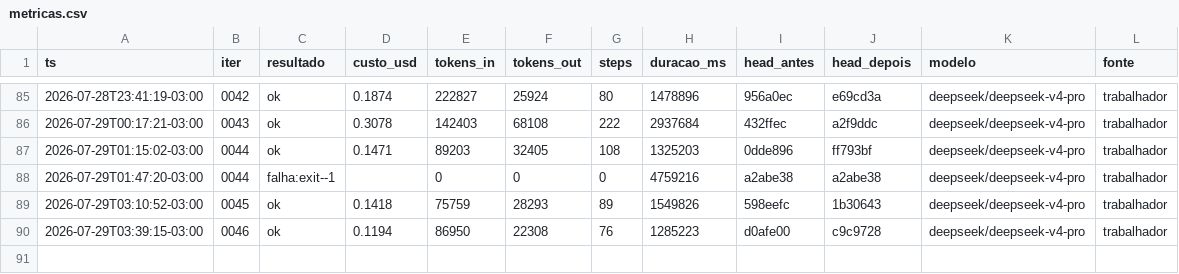
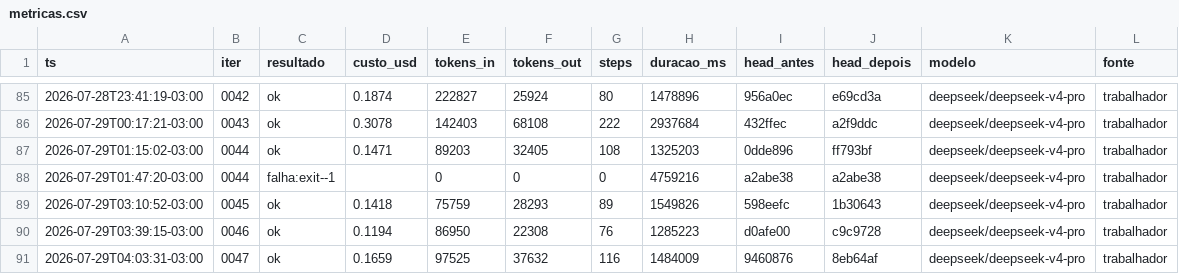
Before and after one commit to Deivison-Costaa/psx-rs, a CSV file: docs/metricas.csv, drawn as a sheet; only a part is shown, gaps mark what is left out; the diff names each change by its address in the sheet, - before the commit and + after, or states it on an @@ line.

Commit message:
docs(metricas): incorpora linhas pendentes - auto-remediacao do loop

```diff
--- a/docs/metricas.csv
+++ b/docs/metricas.csv
+row 91: 2026-07-29T04:03:31-03:00 | 0047 | ok | 0.1659 | 97525 | 37632 | 116 | 1484009 | 9460876 | 8eb64af | deepseek/deepseek-v4-pro | trabalhador
```
